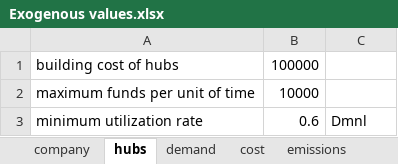
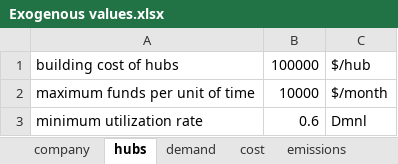
Before and after one commit to andrukth/HubsModel, an Excel workbook: Exogenous values.xlsx, sheet hubs, drawn as a sheet; values as stored, in another font and other column widths than the file's, no borders; the diff names each change by its address in the sheet, - before the commit and + after, or states it on an @@ line.

```diff
--- a/Exogenous values.xlsx (sheet hubs)
+++ b/Exogenous values.xlsx (sheet hubs)
-C1: (empty)
+C1: $/hub
-C2: (empty)
+C2: $/month
```
Also changed, not shown: sheet company, sheet cost, 2 other files.
